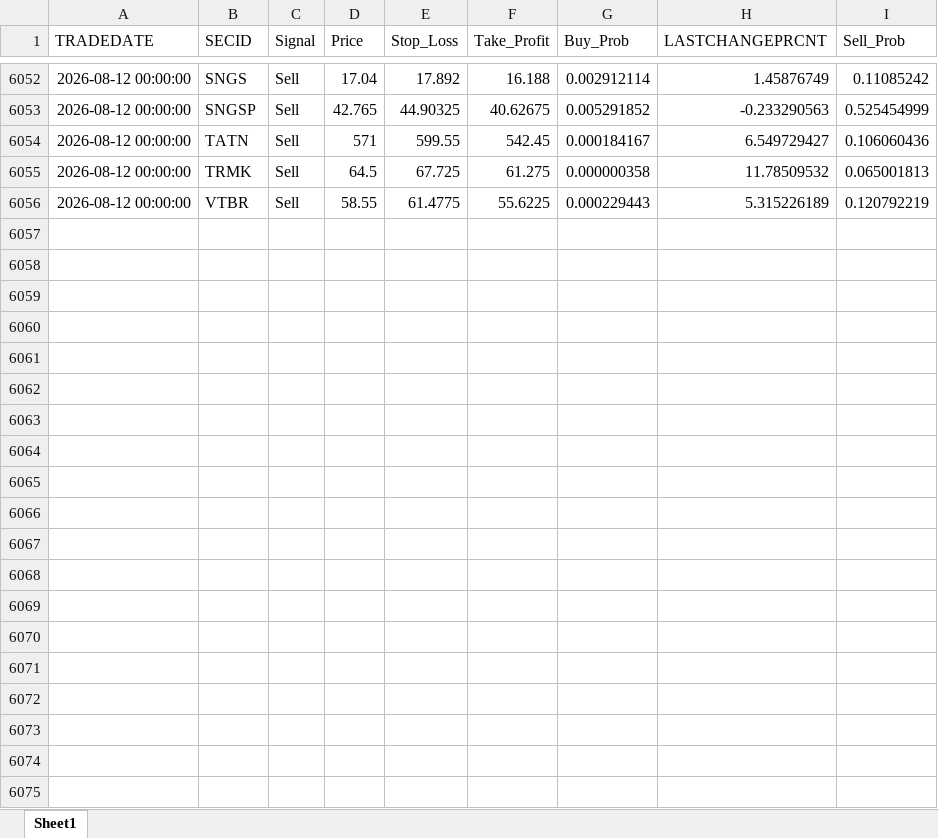
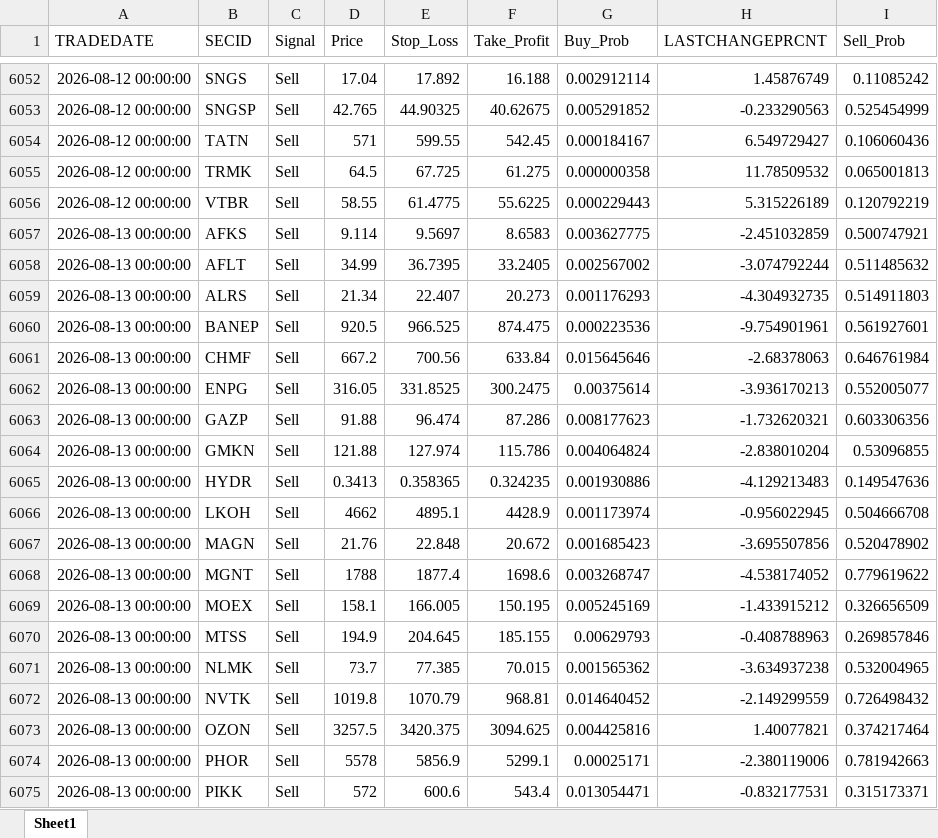
Before and after one commit to Leo1255serg/moex-signals-rf, an Excel workbook: data/signals.xlsx, sheet Sheet1, drawn as a sheet; only a part is shown, gaps mark what is left out; values as stored, in another font and other column widths than the file's, no borders; the diff covers the shown part only; the diff names each change by its address in the sheet, - before the commit and + after, or states it on an @@ line.

```diff
--- a/data/signals.xlsx (sheet Sheet1)
+++ b/data/signals.xlsx (sheet Sheet1)
+row 6057: 2026-08-13 00:00:00 | AFKS | Sell | 9.114 | 9.5697 | 8.6583 | 0.003627775 | -2.451032859 | 0.500747921
+row 6058: 2026-08-13 00:00:00 | AFLT | Sell | 34.99 | 36.7395 | 33.2405 | 0.002567002 | -3.074792244 | 0.511485632
+row 6059: 2026-08-13 00:00:00 | ALRS | Sell | 21.34 | 22.407 | 20.273 | 0.001176293 | -4.304932735 | 0.514911803
+row 6060: 2026-08-13 00:00:00 | BANEP | Sell | 920.5 | 966.525 | 874.475 | 0.000223536 | -9.754901961 | 0.561927601
+row 6061: 2026-08-13 00:00:00 | CHMF | Sell | 667.2 | 700.56 | 633.84 | 0.015645646 | -2.68378063 | 0.646761984
+row 6062: 2026-08-13 00:00:00 | ENPG | Sell | 316.05 | 331.8525 | 300.2475 | 0.00375614 | -3.936170213 | 0.552005077
+row 6063: 2026-08-13 00:00:00 | GAZP | Sell | 91.88 | 96.474 | 87.286 | 0.008177623 | -1.732620321 | 0.603306356
+row 6064: 2026-08-13 00:00:00 | GMKN | Sell | 121.88 | 127.974 | 115.786 | 0.004064824 | -2.838010204 | 0.53096855
+row 6065: 2026-08-13 00:00:00 | HYDR | Sell | 0.3413 | 0.358365 | 0.324235 | 0.001930886 | -4.129213483 | 0.149547636
+row 6066: 2026-08-13 00:00:00 | LKOH | Sell | 4662 | 4895.1 | 4428.9 | 0.001173974 | -0.956022945 | 0.504666708
+row 6067: 2026-08-13 00:00:00 | MAGN | Sell | 21.76 | 22.848 | 20.672 | 0.001685423 | -3.695507856 | 0.520478902
+row 6068: 2026-08-13 00:00:00 | MGNT | Sell | 1788 | 1877.4 | 1698.6 | 0.003268747 | -4.538174052 | 0.779619622
+row 6069: 2026-08-13 00:00:00 | MOEX | Sell | 158.1 | 166.005 | 150.195 | 0.005245169 | -1.433915212 | 0.326656509
+row 6070: 2026-08-13 00:00:00 | MTSS | Sell | 194.9 | 204.645 | 185.155 | 0.00629793 | -0.408788963 | 0.269857846
+row 6071: 2026-08-13 00:00:00 | NLMK | Sell | 73.7 | 77.385 | 70.015 | 0.001565362 | -3.634937238 | 0.532004965
+row 6072: 2026-08-13 00:00:00 | NVTK | Sell | 1019.8 | 1070.79 | 968.81 | 0.014640452 | -2.149299559 | 0.726498432
+row 6073: 2026-08-13 00:00:00 | OZON | Sell | 3257.5 | 3420.375 | 3094.625 | 0.004425816 | 1.40077821 | 0.374217464
+row 6074: 2026-08-13 00:00:00 | PHOR | Sell | 5578 | 5856.9 | 5299.1 | 0.00025171 | -2.380119006 | 0.781942663
+row 6075: 2026-08-13 00:00:00 | PIKK | Sell | 572 | 600.6 | 543.4 | 0.013054471 | -0.832177531 | 0.315173371
```
Also changed, not shown: 11 added rows elsewhere in this sheet, data/moex_data.xlsx, data/trades.xlsx.
